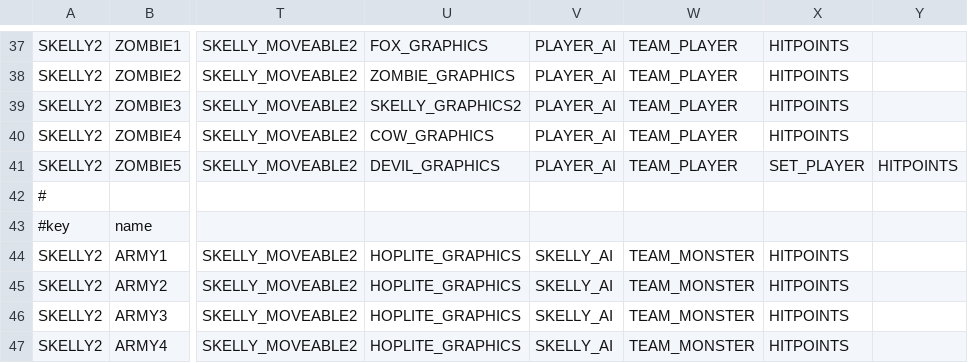
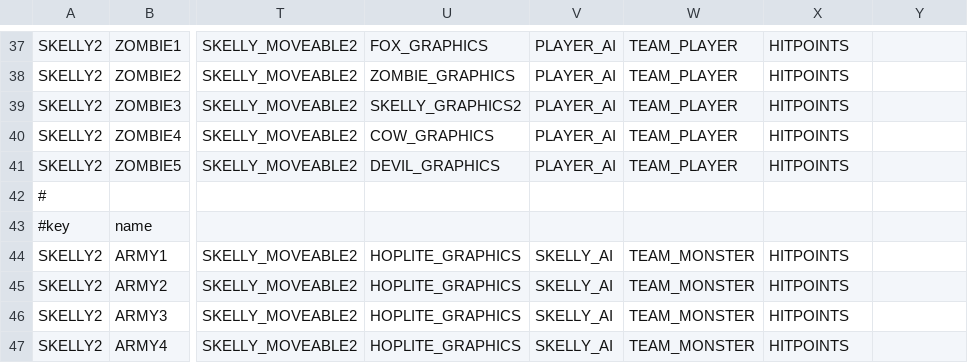
Before and after one commit to BostonBrooks/Spaghetti_Graveyard_Zero_2026, a CSV file: games/game0/maps/systems_test/entity_spawner/spawner.csv, drawn as a sheet; only a part is shown, gaps mark what is left out; the diff names each change by its address in the sheet, - before the commit and + after, or states it on an @@ line.

```diff
--- a/games/game0/maps/systems_test/entity_spawner/spawner.csv
+++ b/games/game0/maps/systems_test/entity_spawner/spawner.csv
-X41: SET_PLAYER
+X41: HITPOINTS
-Y41: HITPOINTS
+Y41: (empty)
```
Also changed, not shown: 14 other files.
